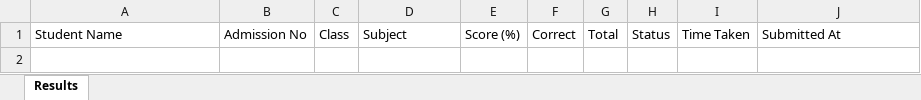
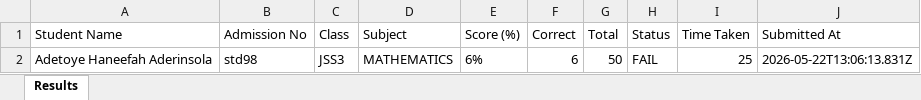
Before and after one commit to acetosyn/Ems-Exam-Server, an Excel workbook: RESULTS/2017/CLASS/JSS3/Mathematics/results.xlsx, sheet Results, drawn as a sheet; values as stored, in another font and other column widths than the file's, no borders; the diff names each change by its address in the sheet, - before the commit and + after, or states it on an @@ line.

Commit message:
Live Supabase Results added & Synched

```diff
--- a/RESULTS/2017/CLASS/JSS3/Mathematics/results.xlsx (sheet Results)
+++ b/RESULTS/2017/CLASS/JSS3/Mathematics/results.xlsx (sheet Results)
+row 2: Adetoye Haneefah Aderinsola | std98 | JSS3 | MATHEMATICS | 6% | 6 | 50 | FAIL | 25 | 2026-05-22T13:06:13.831Z
```
Also changed, not shown: RESULTS/2017/CLASS/SS2/Literature/results.xlsx, RESULTS/2021/CLASS/SS3/Financial_accounting/results.xlsx, 24 other files.
